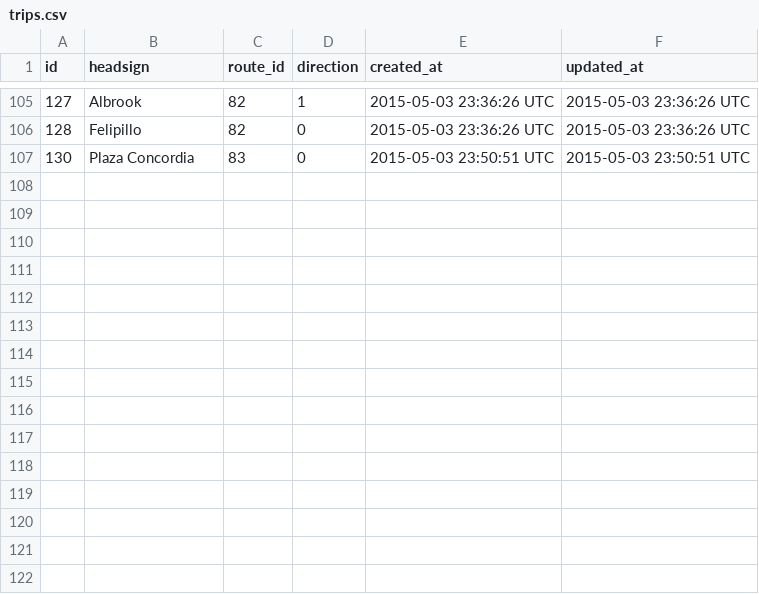
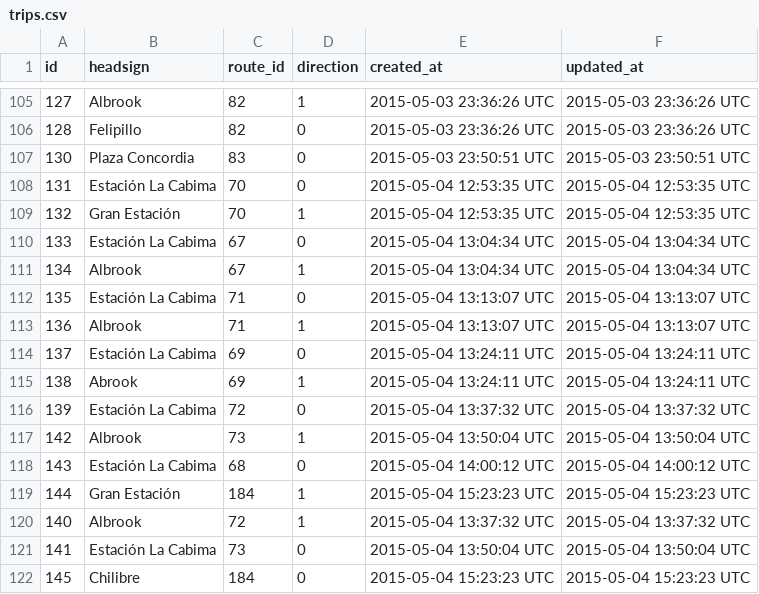
Before and after one commit to merlos/panatrans-dataset, a CSV file: trips.csv, drawn as a sheet; only a part is shown, gaps mark what is left out; the diff names each change by its address in the sheet, - before the commit and + after, or states it on an @@ line.

Commit message:
Added some routes trips to Chilibre

```diff
--- a/trips.csv
+++ b/trips.csv
+row 108: 131 | Estación La Cabima | 70 | 0 | 2015-05-04 12:53:35 UTC | 2015-05-04 12:53:35 UTC
+row 109: 132 | Gran Estación | 70 | 1 | 2015-05-04 12:53:35 UTC | 2015-05-04 12:53:35 UTC
+row 110: 133 | Estación La Cabima | 67 | 0 | 2015-05-04 13:04:34 UTC | 2015-05-04 13:04:34 UTC
+row 111: 134 | Albrook | 67 | 1 | 2015-05-04 13:04:34 UTC | 2015-05-04 13:04:34 UTC
+row 112: 135 | Estación La Cabima | 71 | 0 | 2015-05-04 13:13:07 UTC | 2015-05-04 13:13:07 UTC
+row 113: 136 | Albrook | 71 | 1 | 2015-05-04 13:13:07 UTC | 2015-05-04 13:13:07 UTC
+row 114: 137 | Estación La Cabima | 69 | 0 | 2015-05-04 13:24:11 UTC | 2015-05-04 13:24:11 UTC
+row 115: 138 | Abrook | 69 | 1 | 2015-05-04 13:24:11 UTC | 2015-05-04 13:24:11 UTC
+row 116: 139 | Estación La Cabima | 72 | 0 | 2015-05-04 13:37:32 UTC | 2015-05-04 13:37:32 UTC
+row 117: 142 | Albrook | 73 | 1 | 2015-05-04 13:50:04 UTC | 2015-05-04 13:50:04 UTC
+row 118: 143 | Estación La Cabima | 68 | 0 | 2015-05-04 14:00:12 UTC | 2015-05-04 14:00:12 UTC
+row 119: 144 | Gran Estación | 184 | 1 | 2015-05-04 15:23:23 UTC | 2015-05-04 15:23:23 UTC
+row 120: 140 | Albrook | 72 | 1 | 2015-05-04 13:37:32 UTC | 2015-05-04 13:37:32 UTC
+row 121: 141 | Estación La Cabima | 73 | 0 | 2015-05-04 13:50:04 UTC | 2015-05-04 13:50:04 UTC
+row 122: 145 | Chilibre | 184 | 0 | 2015-05-04 15:23:23 UTC | 2015-05-04 15:23:23 UTC
```
Also changed, not shown: stops.csv, 1 other file.
